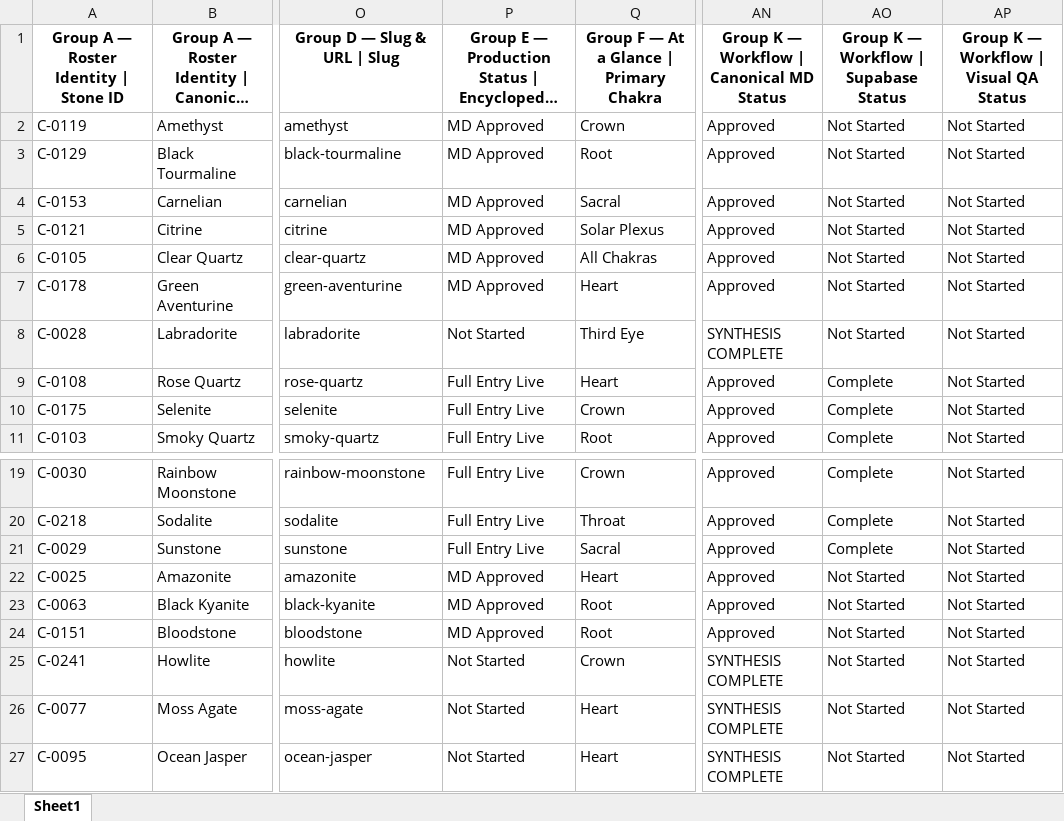
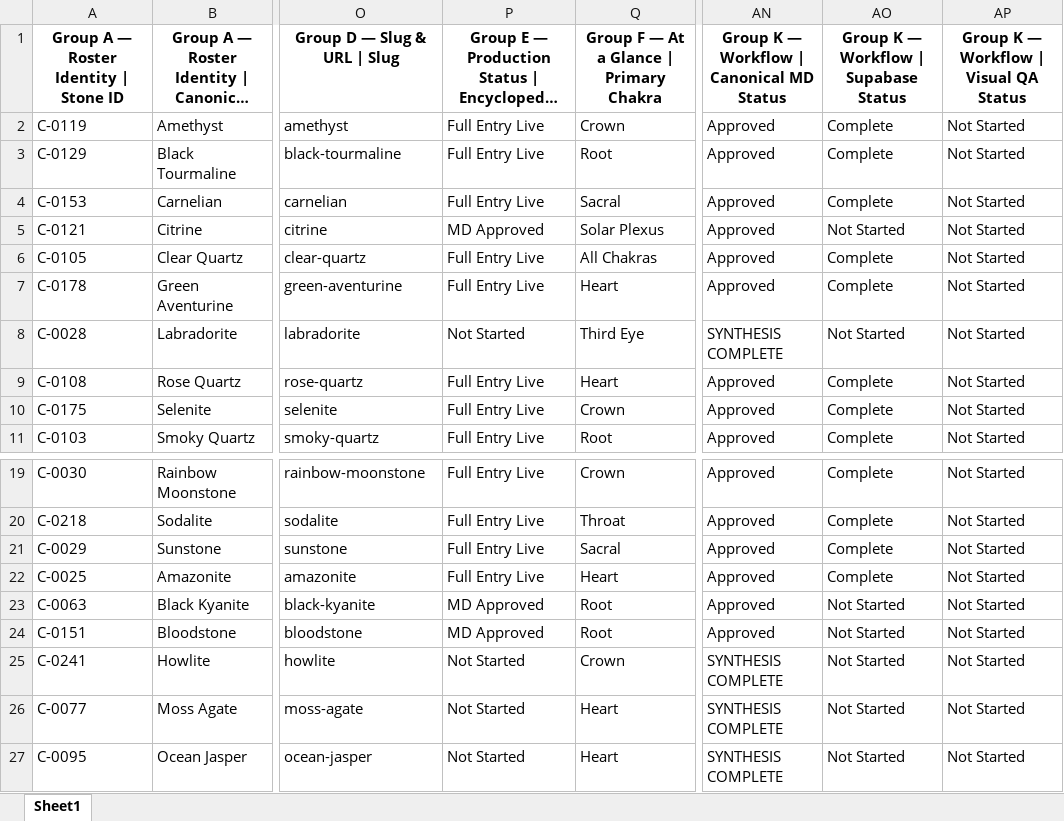
Before and after one commit to stillpointlapidary/stillpointlapidary, an Excel workbook: docs/encyclopedia/production-data/Still-Point-Lapidary-Production-Master.xlsx, sheet Sheet1, drawn as a sheet; only a part is shown, gaps mark what is left out; long unchanged cells end in …; values as stored, in another font and other column widths than the file's, no borders; the diff names each change by its address in the sheet, - before the commit and + after, or states it on an @@ line.

```diff
--- a/docs/encyclopedia/production-data/Still-Point-Lapidary-Production-Master.xlsx (sheet Sheet1)
+++ b/docs/encyclopedia/production-data/Still-Point-Lapidary-Production-Master.xlsx (sheet Sheet1)
-P2:P4: MD Approved
+P2:P4: Full Entry Live
-AO2:AO4: Not Started
+AO2:AO4: Complete
-P6:P7: MD Approved
+P6:P7: Full Entry Live
-AO6:AO7: Not Started
+AO6:AO7: Complete
-P22: MD Approved
+P22: Full Entry Live
-AO22: Not Started
+AO22: Complete
```
